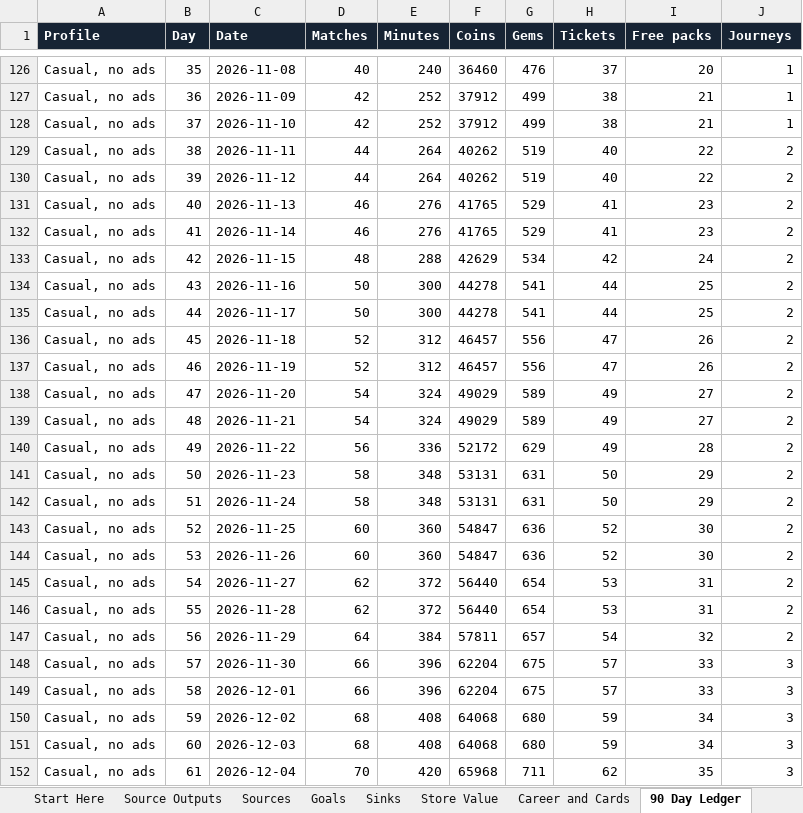
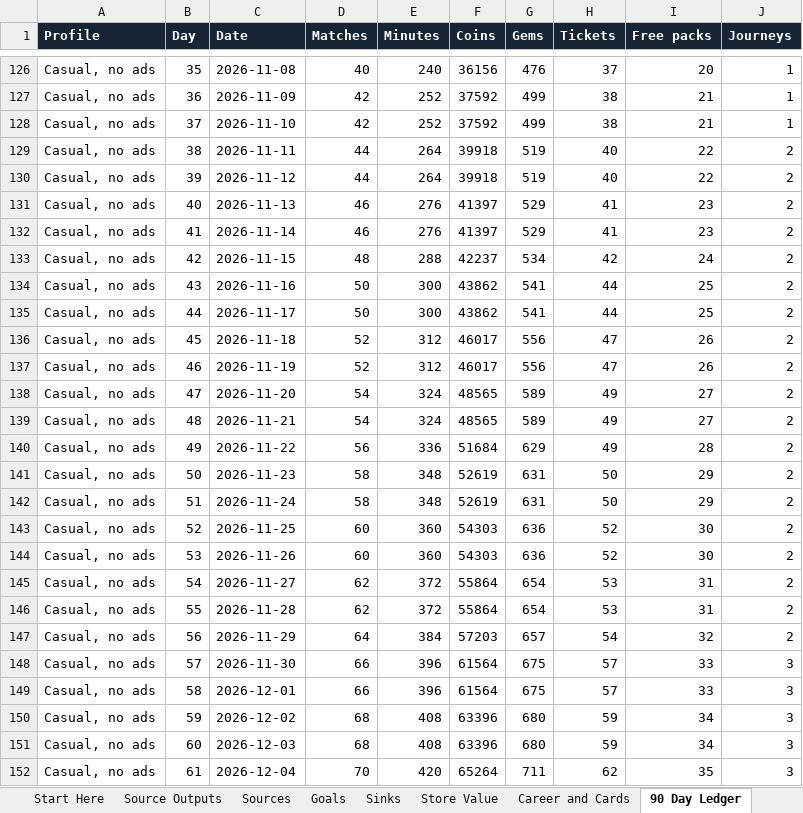
Before and after one commit to iSharaf6/blocky-league, an Excel workbook: docs/economy/Blocky-League-Economy.xlsx, sheet 90 Day Ledger, drawn as a sheet; only a part is shown, gaps mark what is left out; values as stored, in another font and other column widths than the file's, no borders; the diff covers the shown part only; the diff names each change by its address in the sheet, - before the commit and + after, or states it on an @@ line.

```diff
--- a/docs/economy/Blocky-League-Economy.xlsx (sheet 90 Day Ledger)
+++ b/docs/economy/Blocky-League-Economy.xlsx (sheet 90 Day Ledger)
-F126 (Coins): 36460
+F126 (Coins): 36156
-F127:F128 (Coins): 37912
+F127:F128 (Coins): 37592
-F129:F130 (Coins): 40262
+F129:F130 (Coins): 39918
-F131:F132 (Coins): 41765
+F131:F132 (Coins): 41397
-F133 (Coins): 42629
+F133 (Coins): 42237
-F134:F135 (Coins): 44278
+F134:F135 (Coins): 43862
-F136:F137 (Coins): 46457
+F136:F137 (Coins): 46017
-F138:F139 (Coins): 49029
+F138:F139 (Coins): 48565
-F140 (Coins): 52172
+F140 (Coins): 51684
-F141:F142 (Coins): 53131
+F141:F142 (Coins): 52619
-F143:F144 (Coins): 54847
+F143:F144 (Coins): 54303
-F145:F146 (Coins): 56440
+F145:F146 (Coins): 55864
-F147 (Coins): 57811
+F147 (Coins): 57203
-F148:F149 (Coins): 62204
+F148:F149 (Coins): 61564
-F150:F151 (Coins): 64068
+F150:F151 (Coins): 63396
-F152 (Coins): 65968
+F152 (Coins): 65264
```
Also changed, not shown: 401 edited cells elsewhere in this sheet, sheet Club Income, sheet Coming Back, sheet Portal, sheet Goals, sheet Source Outputs, sheet Start Here, 3 more sheets, other sheet tabs, charts or pictures, 25 other files.
